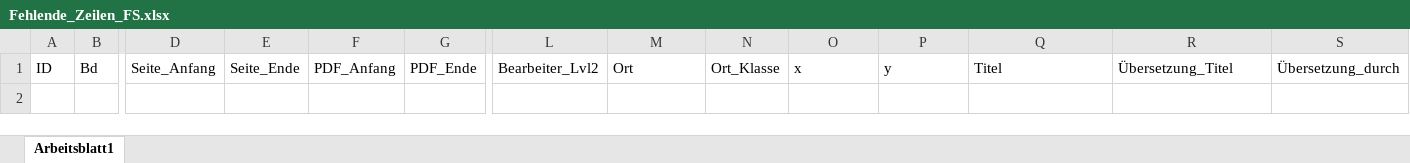
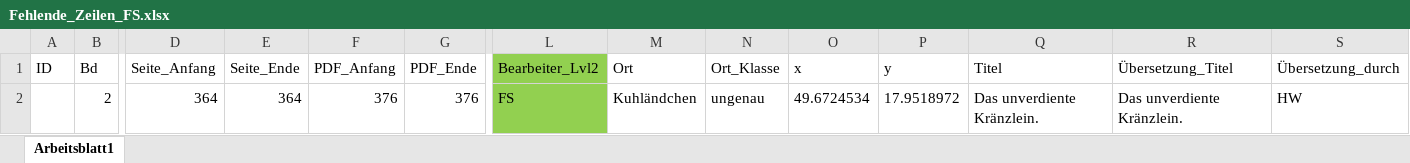
Before and after one commit to SchoenbergA/DWA, an Excel workbook: German_Tales/Data/Fehlende_Zeilen_FS.xlsx, sheet Arbeitsblatt1, drawn as a sheet; only a part is shown, gaps mark what is left out; values as stored, in another font and other column widths than the file's, no borders; rows hold the shown columns only; the diff names each change by its address in the sheet, - before the commit and + after, or states it on an @@ line.

```diff
--- a/German_Tales/Data/Fehlende_Zeilen_FS.xlsx (sheet Arbeitsblatt1)
+++ b/German_Tales/Data/Fehlende_Zeilen_FS.xlsx (sheet Arbeitsblatt1)
-L1 fill: none
+L1 fill: #92D050
+row 2:  | 2 | 364 | 364 | 376 | 376 | FS | Kuhländchen | ungenau | 49.6724534 | 17.9518972 | Das unverdiente Kränzlein. | Das unverdiente Kränzlein. | HW
```
Also changed, not shown: German_Tales/Data/German_tales_FS.xlsx.
